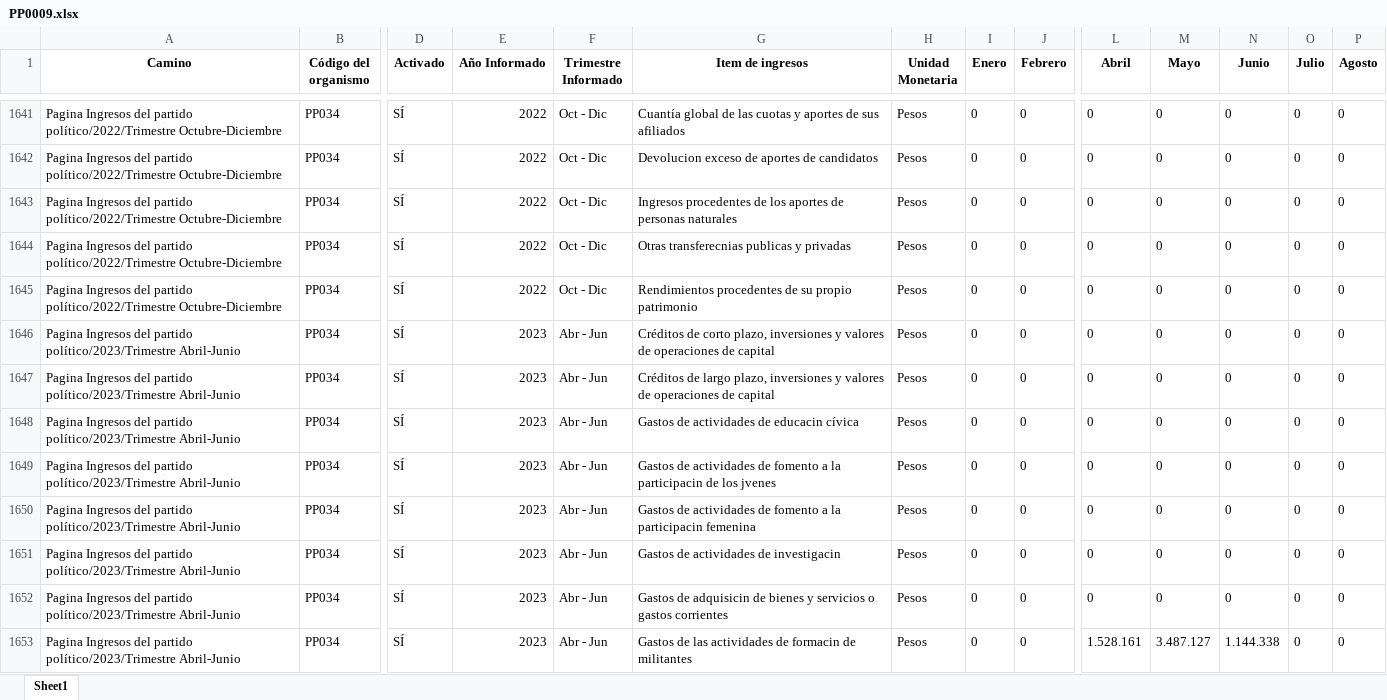
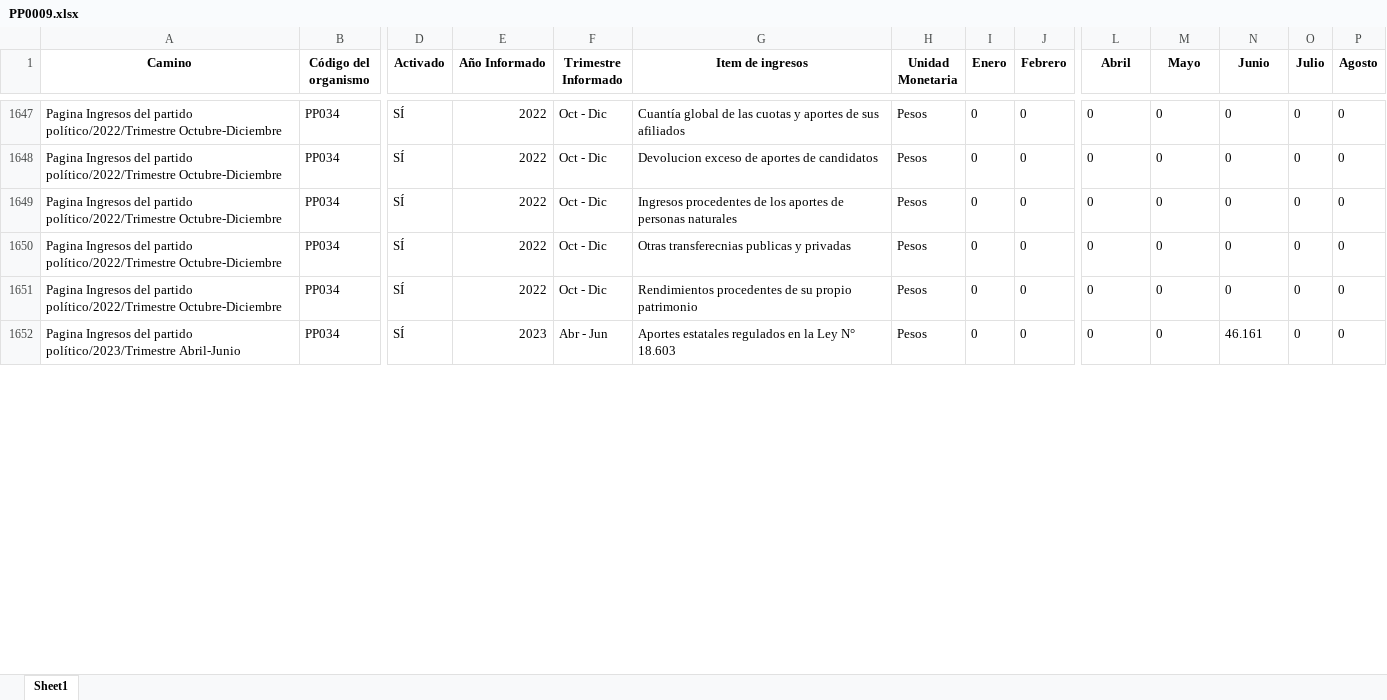
Before and after one commit to Sud-Austral/Transparencia_Activa, an Excel workbook: TA/PP0009.xlsx, sheet Sheet1, drawn as a sheet; only a part is shown, gaps mark what is left out; values as stored, in another font and other column widths than the file's, no borders; removed rows and columns are numbered as before the commit, all else as after; rows hold the shown columns only; the diff covers the shown part only; the diff names each change by its address in the sheet, - before the commit and + after, or states it on an @@ line.

```diff
--- a/TA/PP0009.xlsx (sheet Sheet1)
+++ b/TA/PP0009.xlsx (sheet Sheet1)
-G1652 (Item de ingresos): Créditos de corto plazo, inversiones y valores de operaciones de capital
+G1652 (Item de ingresos): Aportes estatales regulados en la Ley N° 18.603
-N1652 (Junio): 0
+N1652 (Junio): 46.161
-row 1647: Pagina Ingresos del partido político/2023/Trimestre Abril-Junio | PP034 | SÍ | 2023 | Abr - Jun | Créditos de largo plazo, inversiones y valores de operaciones de capital | Pesos | 0 | 0 | 0 | 0 | 0 | 0 | 0
-row 1648: Pagina Ingresos del partido político/2023/Trimestre Abril-Junio | PP034 | SÍ | 2023 | Abr - Jun | Gastos de actividades de educacin cívica | Pesos | 0 | 0 | 0 | 0 | 0 | 0 | 0
-row 1649: Pagina Ingresos del partido político/2023/Trimestre Abril-Junio | PP034 | SÍ | 2023 | Abr - Jun | Gastos de actividades de fomento a la participacin de los jvenes | Pesos | 0 | 0 | 0 | 0 | 0 | 0 | 0
-row 1650: Pagina Ingresos del partido político/2023/Trimestre Abril-Junio | PP034 | SÍ | 2023 | Abr - Jun | Gastos de actividades de fomento a la participacin femenina | Pesos | 0 | 0 | 0 | 0 | 0 | 0 | 0
-row 1651: Pagina Ingresos del partido político/2023/Trimestre Abril-Junio | PP034 | SÍ | 2023 | Abr - Jun | Gastos de actividades de investigacin | Pesos | 0 | 0 | 0 | 0 | 0 | 0 | 0
-row 1652: Pagina Ingresos del partido político/2023/Trimestre Abril-Junio | PP034 | SÍ | 2023 | Abr - Jun | Gastos de adquisicin de bienes y servicios o gastos corrientes | Pesos | 0 | 0 | 0 | 0 | 0 | 0 | 0
-row 1653: Pagina Ingresos del partido político/2023/Trimestre Abril-Junio | PP034 | SÍ | 2023 | Abr - Jun | Gastos de las actividades de formacin de militantes | Pesos | 0 | 0 | 1.528.161 | 3.487.127 | 1.144.338 | 0 | 0
```
Also changed, not shown: 12 added rows, 2 removed rows, 64 moved rows and 14 edited cells elsewhere in this sheet, TA/ConsejoTransparencia_notificaciones.xlsx, TA/Organismos_360.xlsx, 12 other files.
